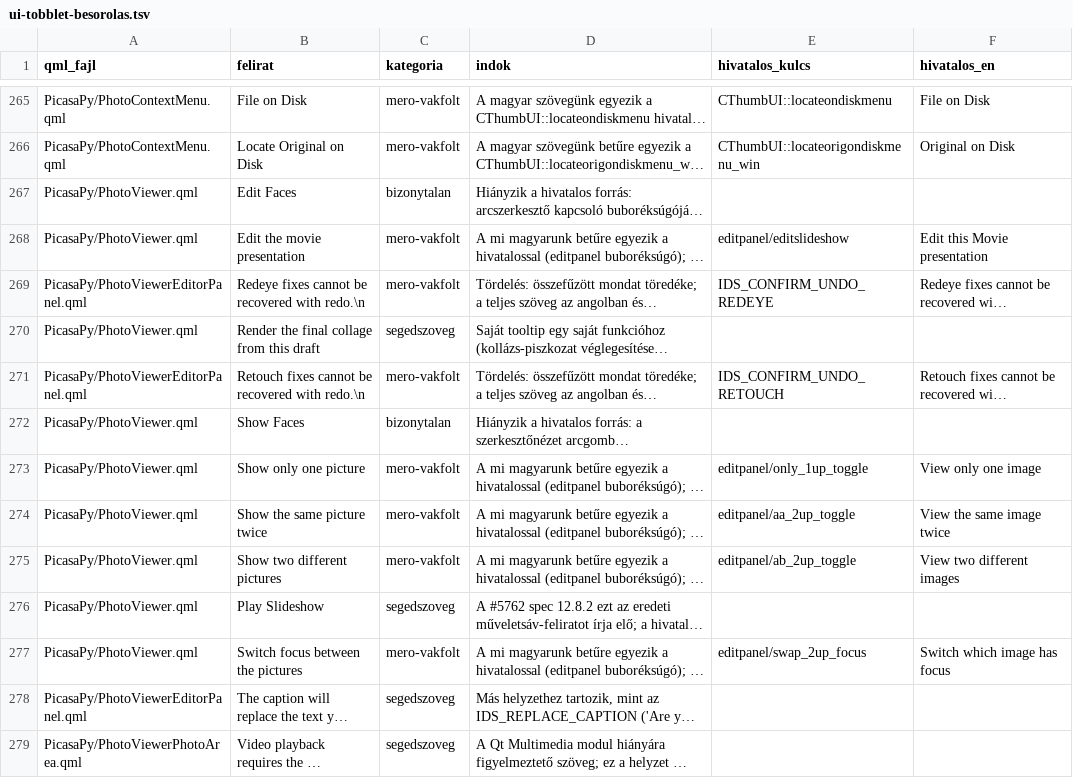
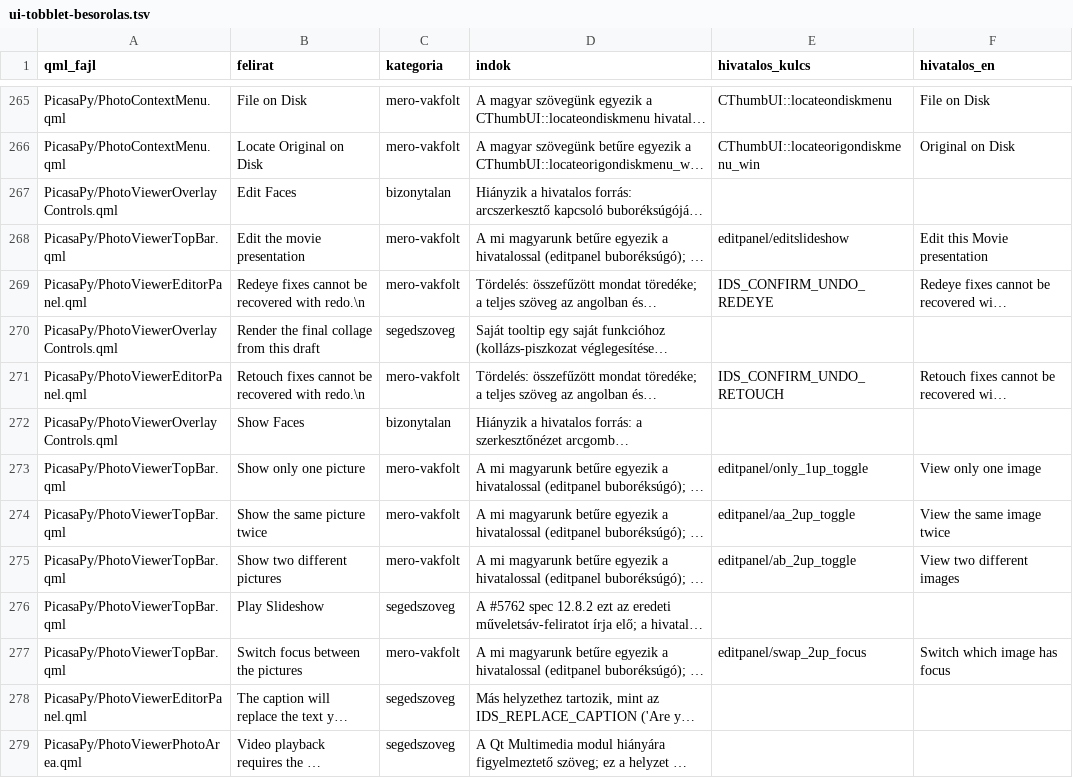
Before and after one commit to sanchomuzax/PicasaPy, a TSV file: docs/specs/ui-tobblet-besorolas.tsv, drawn as a sheet; only a part is shown, gaps mark what is left out; long unchanged cells end in …; the diff names each change by its address in the sheet, - before the commit and + after, or states it on an @@ line.

```diff
--- a/docs/specs/ui-tobblet-besorolas.tsv
+++ b/docs/specs/ui-tobblet-besorolas.tsv
-A267 (qml_fajl): PicasaPy/PhotoViewer.qml
+A267 (qml_fajl): PicasaPy/PhotoViewerOverlayControls.qml
-A268 (qml_fajl): PicasaPy/PhotoViewer.qml
+A268 (qml_fajl): PicasaPy/PhotoViewerTopBar.qml
-A270 (qml_fajl): PicasaPy/PhotoViewer.qml
+A270 (qml_fajl): PicasaPy/PhotoViewerOverlayControls.qml
-A272 (qml_fajl): PicasaPy/PhotoViewer.qml
+A272 (qml_fajl): PicasaPy/PhotoViewerOverlayControls.qml
-A273:A277 (qml_fajl): PicasaPy/PhotoViewer.qml
+A273:A277 (qml_fajl): PicasaPy/PhotoViewerTopBar.qml
```
Also changed, not shown: 4 other files.
